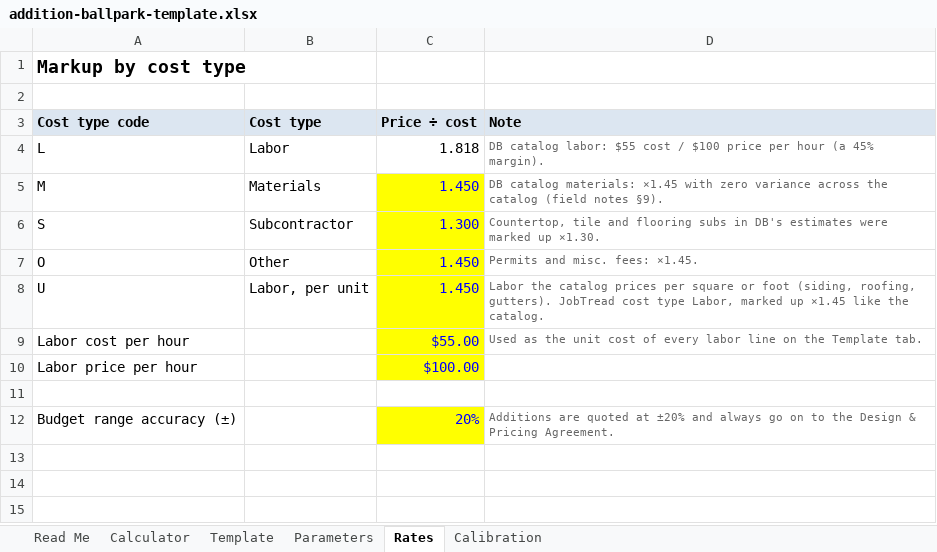
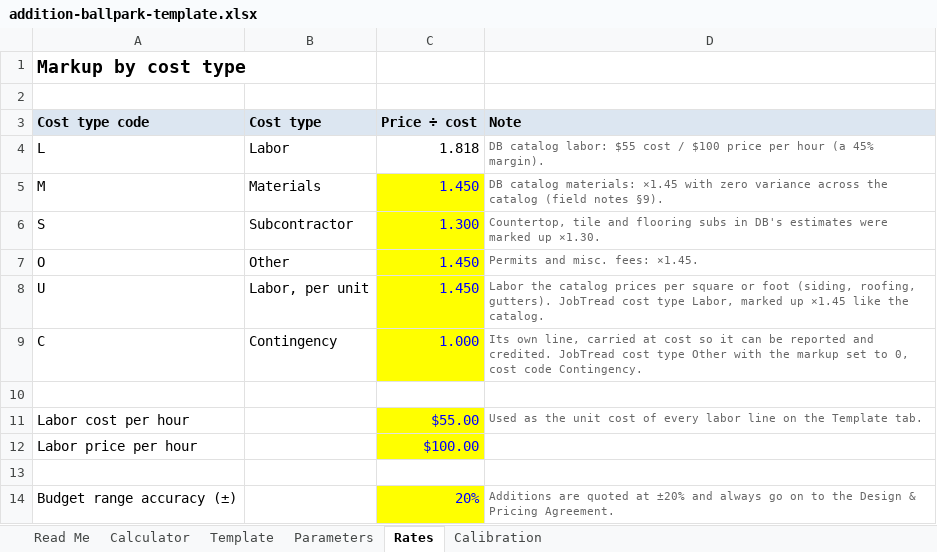
Before and after one commit to bledsoecw/DB-Estimator, an Excel workbook: docs/ballpark/addition-ballpark-template.xlsx, sheet Rates, drawn as a sheet; values as stored, in another font and other column widths than the file's, no borders; the diff names each change by its address in the sheet, - before the commit and + after, or states it on an @@ line.

```diff
--- a/docs/ballpark/addition-ballpark-template.xlsx (sheet Rates)
+++ b/docs/ballpark/addition-ballpark-template.xlsx (sheet Rates)
+row 9: C | Contingency | 1.000 | Its own line, carried at cost so it can be reported and credited. JobTread cost type Other with the markup set to 0, cost code Contingency.
+row 10: (empty)
```
Also changed, not shown: sheet Template, sheet Calculator, sheet Read Me, sheet Parameters, docs/ballpark/bathroom-ballpark-template.xlsx, docs/ballpark/kitchen-ballpark-template.xlsx, 13 other files.
